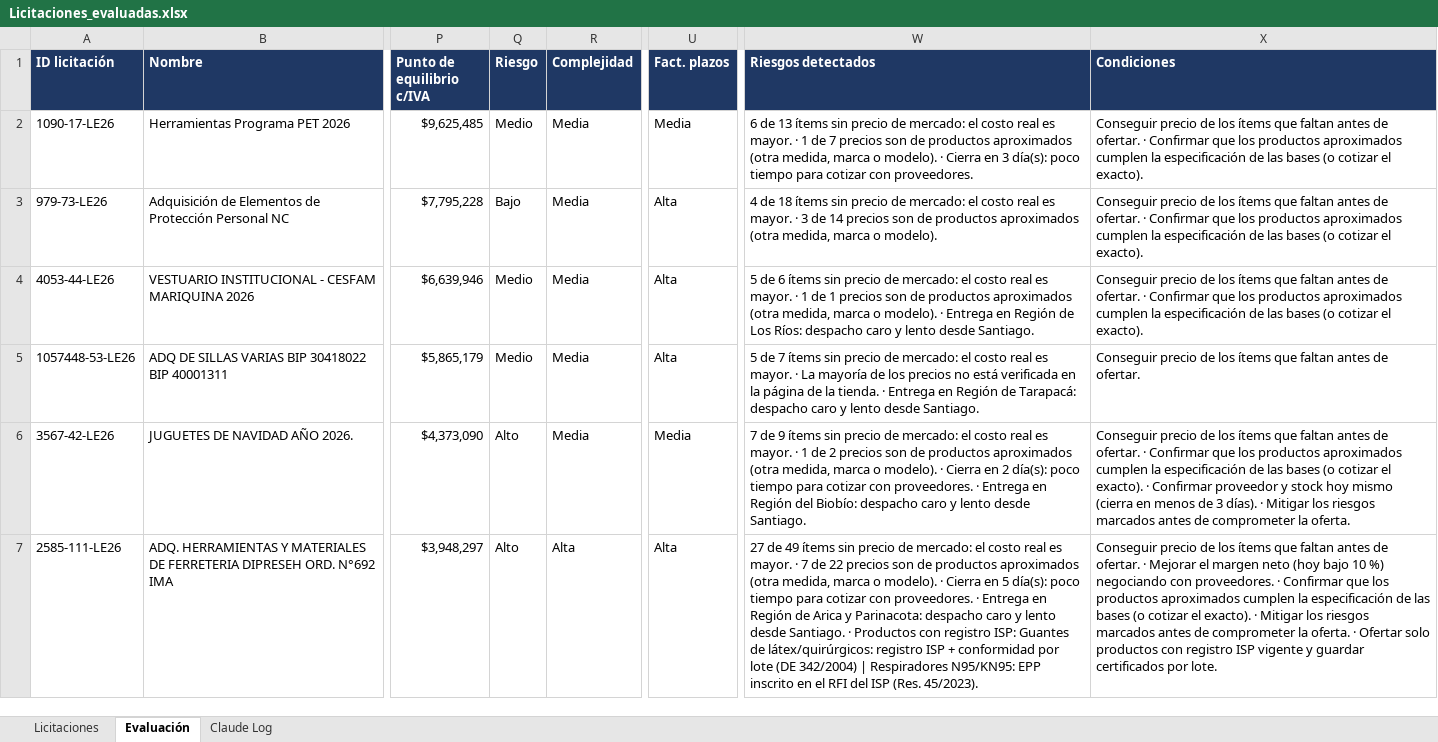
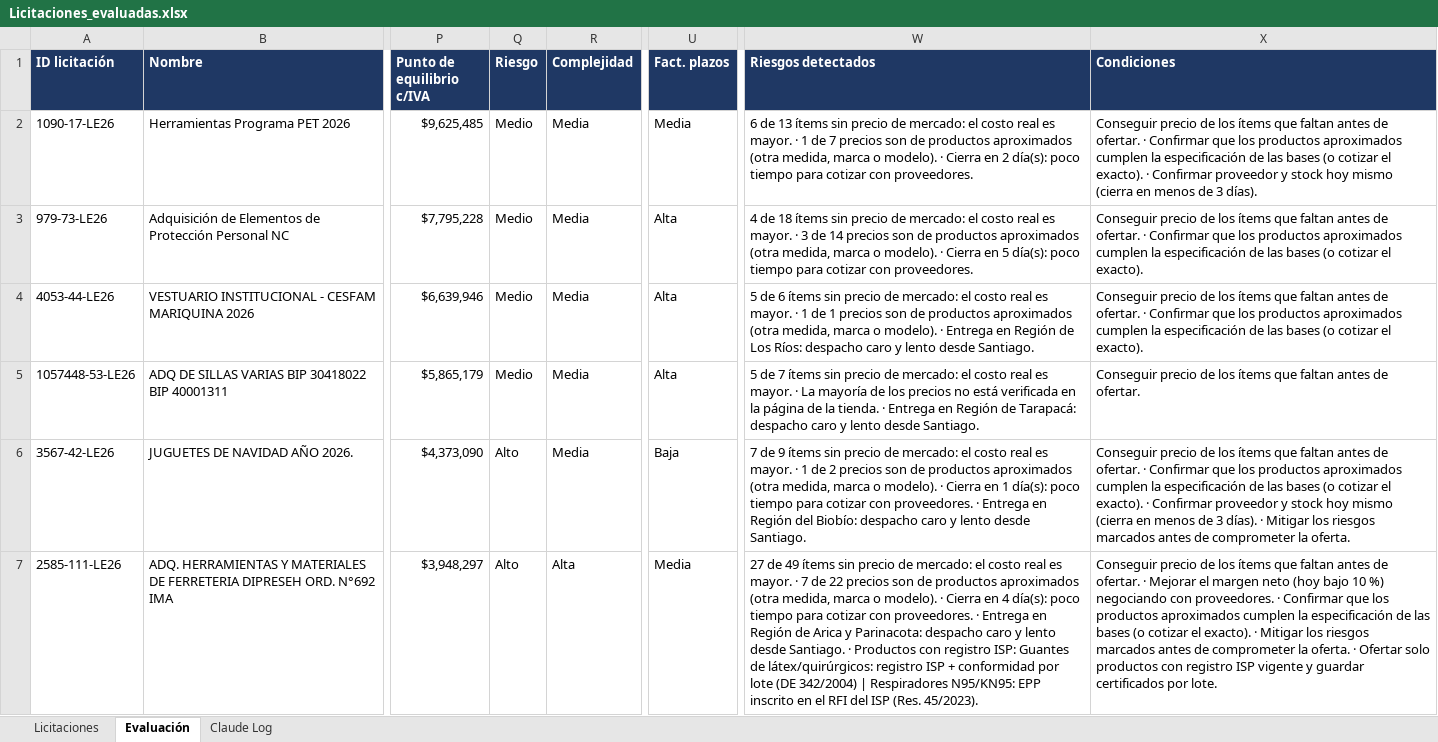
Before and after one commit to Yakazor/MercadoPublico, an Excel workbook: informes/evaluacion/Licitaciones_evaluadas.xlsx, sheet Evaluación, drawn as a sheet; only a part is shown, gaps mark what is left out; values as stored, in another font and other column widths than the file's, no borders; the diff covers the shown part only; the diff names each change by its address in the sheet, - before the commit and + after, or states it on an @@ line.

```diff
--- a/informes/evaluacion/Licitaciones_evaluadas.xlsx (sheet Evaluación)
+++ b/informes/evaluacion/Licitaciones_evaluadas.xlsx (sheet Evaluación)
-W2 (Riesgos detectados): …Cierra en 3 día(s): poco…
+W2 (Riesgos detectados): …Cierra en 2 día(s): poco…
-X2 (Condiciones): …el exacto).
+X2 (Condiciones): …el exacto). · Confirmar proveedor y stock hoy mismo (cierra en menos de 3 días).
-Q3 (Riesgo): Bajo
+Q3 (Riesgo): Medio
-W3 (Riesgos detectados): …o modelo).
+W3 (Riesgos detectados): …o modelo). · Cierra en 5 día(s): poco tiempo para cotizar con proveedores.
-U6 (Fact. plazos): Media
+U6 (Fact. plazos): Baja
-W6 (Riesgos detectados): …Cierra en 2 día(s): poco…
+W6 (Riesgos detectados): …Cierra en 1 día(s): poco…
-U7 (Fact. plazos): Alta
+U7 (Fact. plazos): Media
-W7 (Riesgos detectados): …Cierra en 5 día(s): poco…
+W7 (Riesgos detectados): …Cierra en 4 día(s): poco…
```
Also changed, not shown: 2 added rows and 21 edited cells elsewhere in this sheet, sheet Licitaciones, sheet Claude Log, 40 other files.
